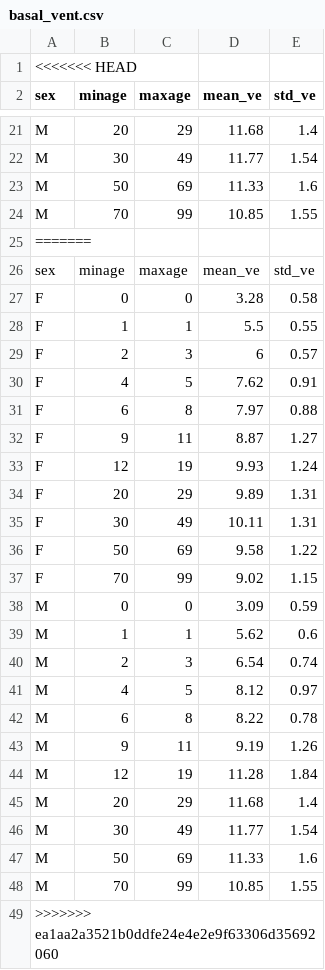
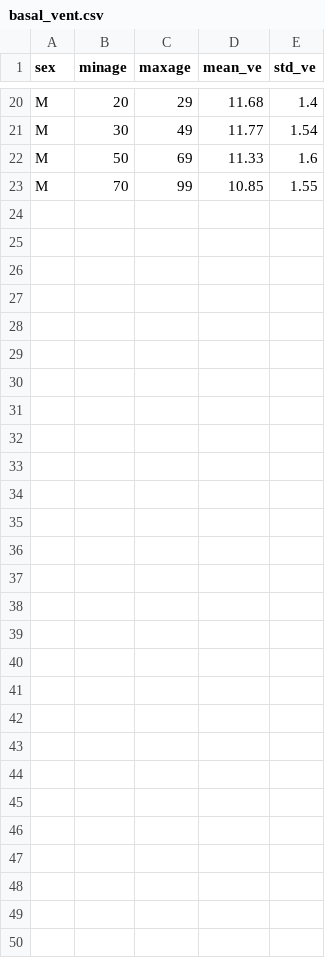
Before and after one commit to HumanExposure/source2dose, a CSV file: input/basal_vent.csv, drawn as a sheet; only a part is shown, gaps mark what is left out; the diff names each change by its address in the sheet, - before the commit and + after, or states it on an @@ line.

```diff
--- a/input/basal_vent.csv
+++ b/input/basal_vent.csv
-row 1: <<<<<<< HEAD
-row 25: =======
-row 26: sex | minage | maxage | mean_ve | std_ve
-row 27: F | 0 | 0 | 3.28 | 0.58
-row 28: F | 1 | 1 | 5.5 | 0.55
-row 29: F | 2 | 3 | 6 | 0.57
-row 30: F | 4 | 5 | 7.62 | 0.91
-row 31: F | 6 | 8 | 7.97 | 0.88
-row 32: F | 9 | 11 | 8.87 | 1.27
-row 33: F | 12 | 19 | 9.93 | 1.24
-row 34: F | 20 | 29 | 9.89 | 1.31
-row 35: F | 30 | 49 | 10.11 | 1.31
-row 36: F | 50 | 69 | 9.58 | 1.22
-row 37: F | 70 | 99 | 9.02 | 1.15
-row 38: M | 0 | 0 | 3.09 | 0.59
-row 39: M | 1 | 1 | 5.62 | 0.6
-row 40: M | 2 | 3 | 6.54 | 0.74
-row 41: M | 4 | 5 | 8.12 | 0.97
-row 42: M | 6 | 8 | 8.22 | 0.78
-row 43: M | 9 | 11 | 9.19 | 1.26
-row 44: M | 12 | 19 | 11.28 | 1.84
-row 45: M | 20 | 29 | 11.68 | 1.4
-row 46: M | 30 | 49 | 11.77 | 1.54
-row 47: M | 50 | 69 | 11.33 | 1.6
-row 48: M | 70 | 99 | 10.85 | 1.55
-row 49: >>>>>>> ea1aa2a3521b0ddfe24e4e2e9f63306d35692060
```
Also changed, not shown: input/Compartment_fractions.csv, input/chemical_properties_new.csv, 3 other files.
